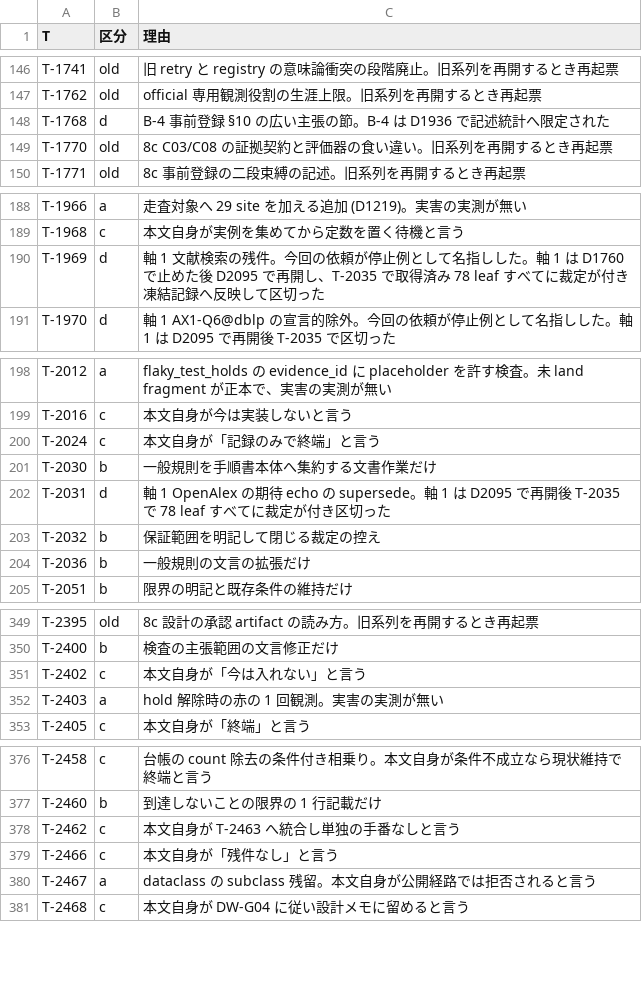
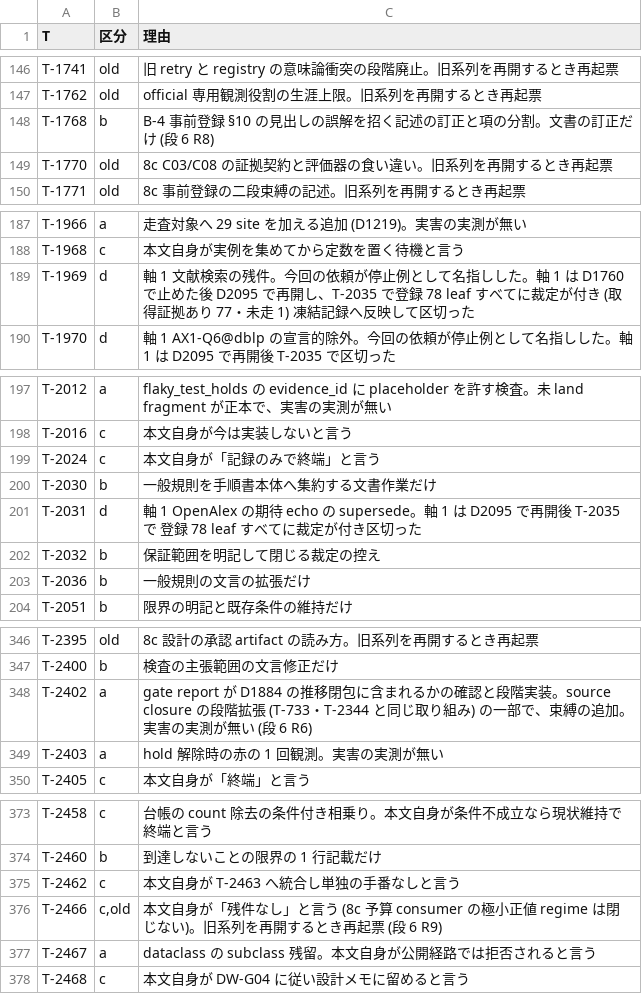
Before and after one commit to thawk105/izanagi, a TSV file: output/insights/2026-09-26/carry-triage/withdrawn.tsv, drawn as a sheet; only a part is shown, gaps mark what is left out; the diff covers the shown part only.

```diff
--- a/output/insights/2026-09-26/carry-triage/withdrawn.tsv
+++ b/output/insights/2026-09-26/carry-triage/withdrawn.tsv
@@ -147,3 +147,3 @@ T-1741	old	旧 retry と registry の意味論衝突の段階廃止。旧系列
 T-1762	old	official 専用観測役割の生涯上限。旧系列を再開するとき再起票
-T-1768	d	B-4 事前登録 §10 の広い主張の節。B-4 は D1936 で記述統計へ限定された
+T-1768	b	B-4 事前登録 §10 の見出しの誤解を招く記述の訂正と項の分割。文書の訂正だけ (段 6 R8)
 T-1770	old	8c C03/C08 の証拠契約と評価器の食い違い。旧系列を再開するとき再起票
@@ -189,3 +188,3 @@ T-1966	a	走査対象へ 29 site を加える追加 (D1219)。実害の実測が
 T-1968	c	本文自身が実例を集めてから定数を置く待機と言う
-T-1969	d	軸 1 文献検索の残件。今回の依頼が停止例として名指しした。軸 1 は D1760 で止めた後 D2095 で再開し、T-2035 で取得済み 78 leaf すべてに裁定が付き凍結記録へ反映して区切った
+T-1969	d	軸 1 文献検索の残件。今回の依頼が停止例として名指しした。軸 1 は D1760 で止めた後 D2095 で再開し、T-2035 で登録 78 leaf すべてに裁定が付き (取得証拠あり 77・未走 1) 凍結記録へ反映して区切った
 T-1970	d	軸 1 AX1-Q6@dblp の宣言的除外。今回の依頼が停止例として名指しした。軸 1 は D2095 で再開後 T-2035 で区切った
@@ -201,3 +200,3 @@ T-2024	c	本文自身が「記録のみで終端」と言う
 T-2030	b	一般規則を手順書本体へ集約する文書作業だけ
-T-2031	d	軸 1 OpenAlex の期待 echo の supersede。軸 1 は D2095 で再開後 T-2035 で 78 leaf すべてに裁定が付き区切った
+T-2031	d	軸 1 OpenAlex の期待 echo の supersede。軸 1 は D2095 で再開後 T-2035 で 登録 78 leaf すべてに裁定が付き区切った
 T-2032	b	保証範囲を明記して閉じる裁定の控え
@@ -350,3 +347,3 @@ T-2395	old	8c 設計の承認 artifact の読み方。旧系列を再開する
 T-2400	b	検査の主張範囲の文言修正だけ
-T-2402	c	本文自身が「今は入れない」と言う
+T-2402	a	gate report が D1884 の推移閉包に含まれるかの確認と段階実装。source closure の段階拡張 (T-733・T-2344 と同じ取り組み) の一部で、束縛の追加。実害の実測が無い (段 6 R6)
 T-2403	a	hold 解除時の赤の 1 回観測。実害の実測が無い
@@ -378,3 +375,3 @@ T-2460	b	到達しないことの限界の 1 行記載だけ
 T-2462	c	本文自身が T-2463 へ統合し単独の手番なしと言う
-T-2466	c	本文自身が「残件なし」と言う
+T-2466	c,old	本文自身が「残件なし」と言う (8c 予算 consumer の極小正値 regime は閉じない)。旧系列を再開するとき再起票 (段 6 R9)
 T-2467	a	dataclass の subclass 残留。本文自身が公開経路では拒否されると言う
```
Also changed, not shown: 7 removed rows elsewhere in this file, output/insights/2026-09-26/carry-triage/kept.tsv, output/insights/2026-09-26/carry-triage/verbatim/fix-06-stage4.tsv, 5 other files.
